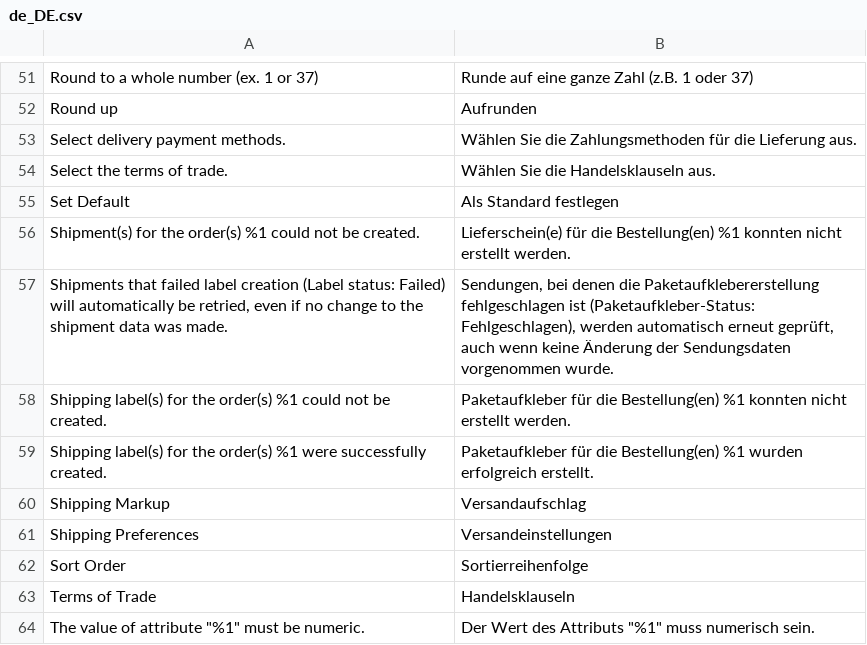
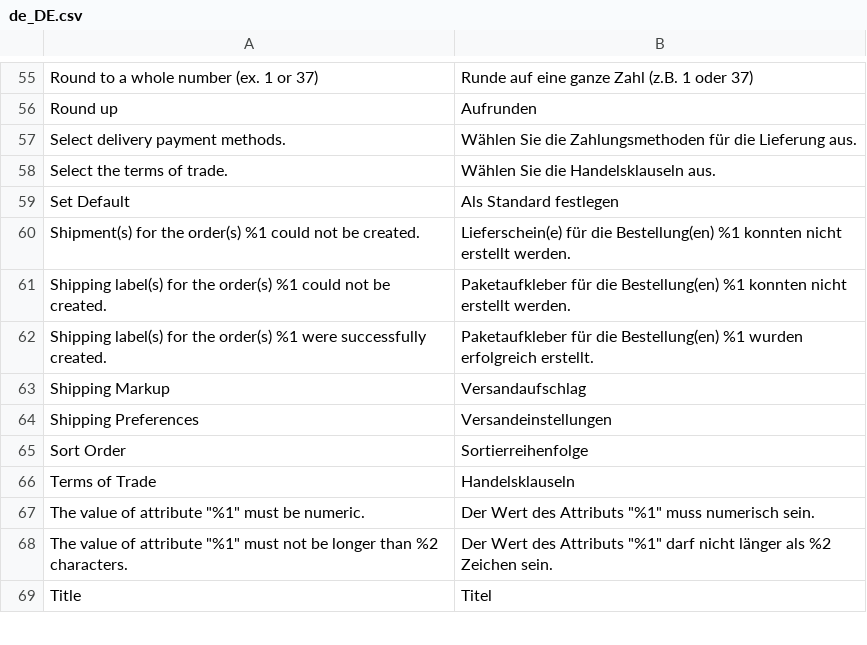
Before and after one commit to netresearch/dhl-module-shipping-core, a CSV file: i18n/de_DE.csv, drawn as a sheet; only a part is shown, gaps mark what is left out; the shorter side is filled out with more unchanged rows; the diff covers the shown part only.

```diff
--- a/i18n/de_DE.csv
+++ b/i18n/de_DE.csv
@@ -56,3 +60,2 @@
 "Shipment(s) for the order(s) %1 could not be created.","Lieferschein(e) für die Bestellung(en) %1 konnten nicht erstellt werden."
-"Shipments that failed label creation (Label status: Failed) will automatically be retried, even if no change to the shipment data was made.","Sendungen, bei denen die Paketaufklebererstellung fehlgeschlagen ist (Paketaufkleber-Status: Fehlgeschlagen), werden automatisch erneut geprüft, auch wenn keine Änderung der Sendungsdaten vorgenommen wurde."
 "Shipping label(s) for the order(s) %1 could not be created.","Paketaufkleber für die Bestellung(en) %1 konnten nicht erstellt werden."
```
Also changed, not shown: 6 added rows and 2 removed rows elsewhere in this file, i18n/en_US.csv, 7 other files.
